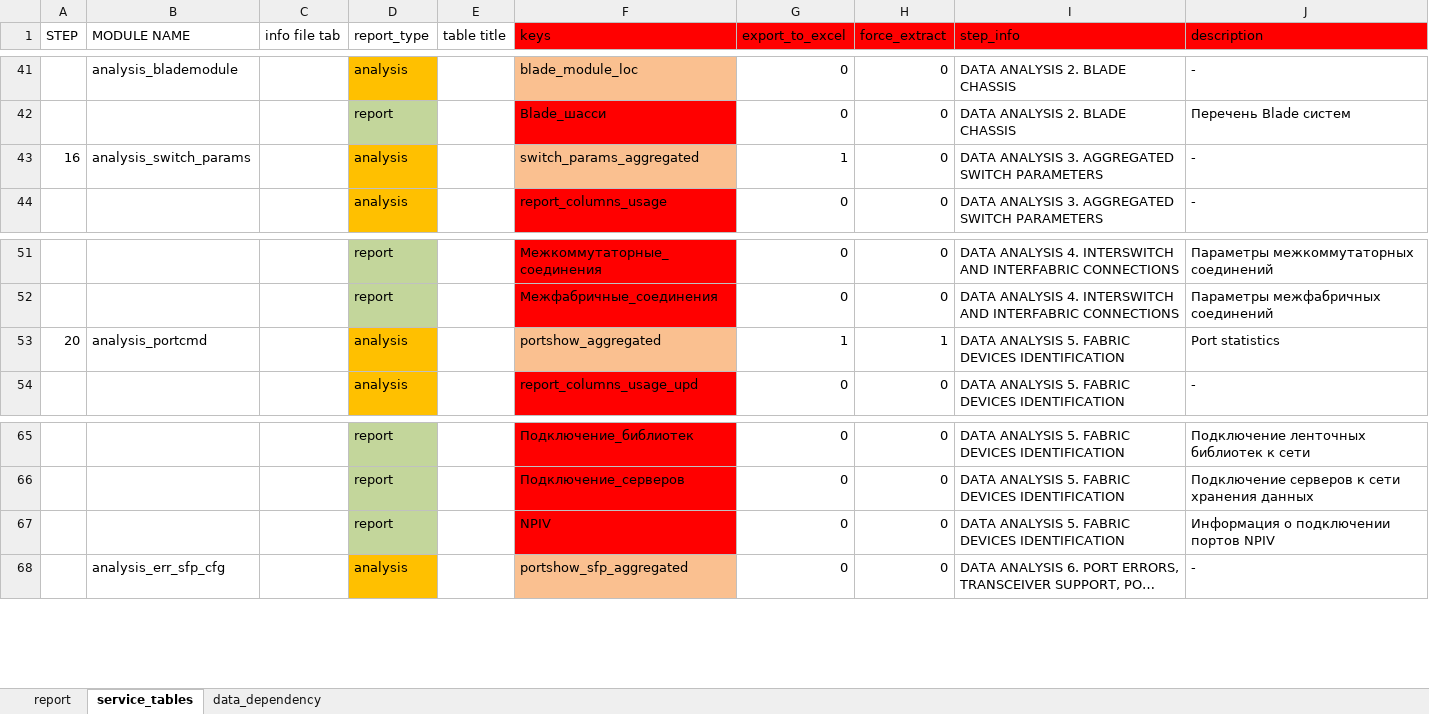
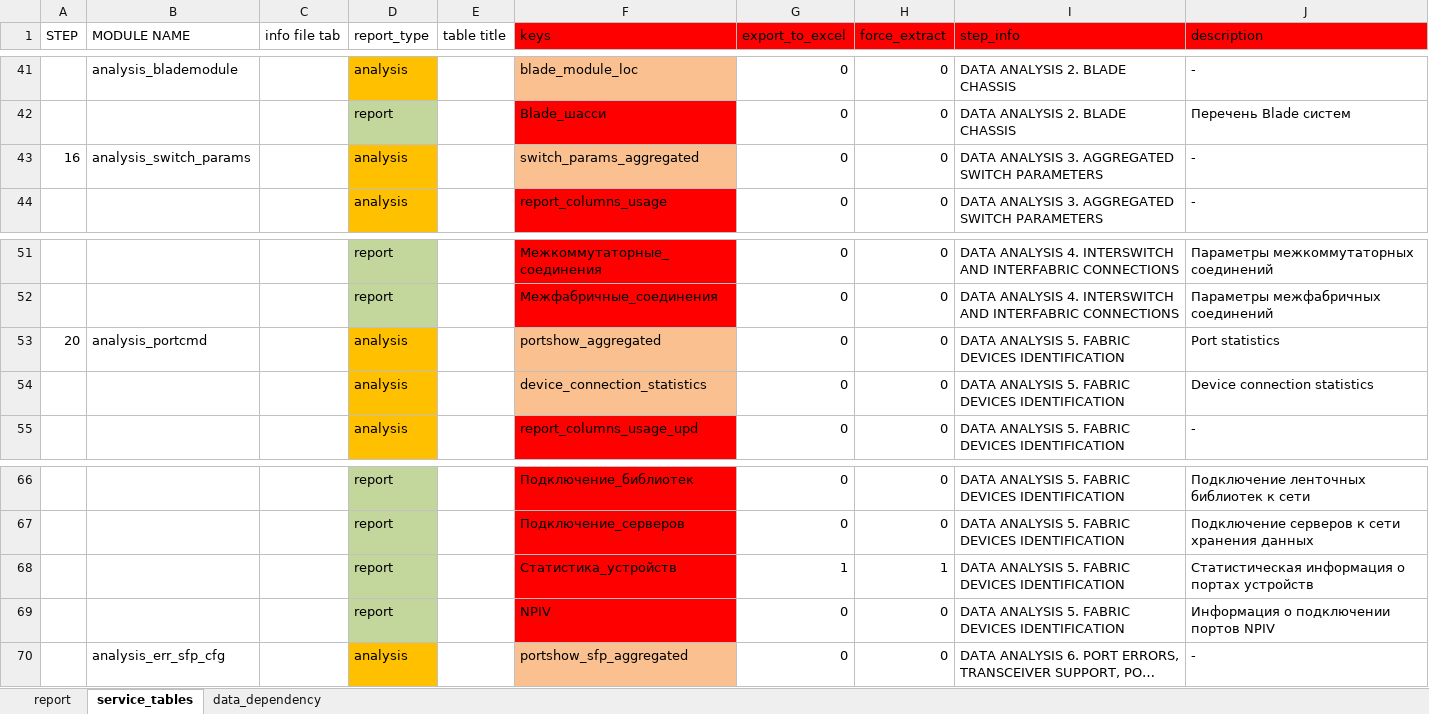
Before and after one commit to KonstantinAlxVlasenko/san_report_automation, an Excel workbook: report_info.xlsx, sheet service_tables, drawn as a sheet; only a part is shown, gaps mark what is left out; long unchanged cells end in …; values as stored, in another font and other column widths than the file's, no borders; the diff names each change by its address in the sheet, - before the commit and + after, or states it on an @@ line.

```diff
--- a/report_info.xlsx (sheet service_tables)
+++ b/report_info.xlsx (sheet service_tables)
-G43 (export_to_excel): 1
+G43 (export_to_excel): 0
-G53 (export_to_excel): 1
+G53 (export_to_excel): 0
-H53 (force_extract): 1
+H53 (force_extract): 0
+row 54:  |  |  | analysis |  | device_connection_statistics | 0 | 0 | DATA ANALYSIS 5. FABRIC DEVICES IDENTIFICATION | Device connection statistics
+row 68:  |  |  | report |  | Статистика_устройств | 1 | 1 | DATA ANALYSIS 5. FABRIC DEVICES IDENTIFICATION | Статистическая информация о портах устройств
```
Also changed, not shown: san_automation_info.xlsx, 6 other files.
